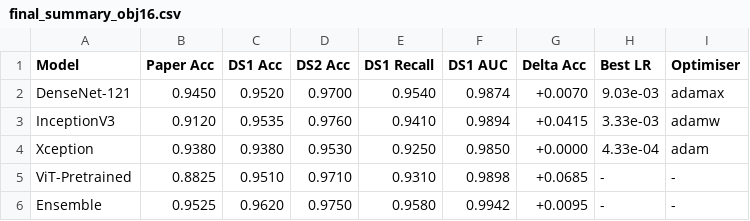
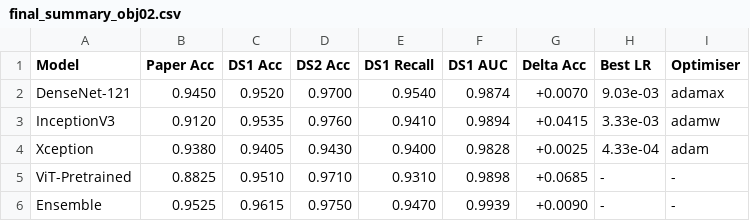
Before and after one commit to rofiqsamanhudi/Tree-Structured-Parzen-Estimator, a CSV file: main/ensemble_learning/ensemble_results/final_summary_obj02.csv (was main/ensemble_learning/ensemble_results/final_summary_obj16.csv), drawn as a sheet.

```diff
--- a/main/ensemble_learning/ensemble_results/final_summary_obj16.csv
+++ b/main/ensemble_learning/ensemble_results/final_summary_obj02.csv
@@ -3,4 +3,4 @@ DenseNet-121,0.9450,0.9520,0.9700,0.9540,0.9874,+0.0070,9.03e-03,adamax
 InceptionV3,0.9120,0.9535,0.9760,0.9410,0.9894,+0.0415,3.33e-03,adamw
-Xception,0.9380,0.9380,0.9530,0.9250,0.9850,+0.0000,4.33e-04,adam
+Xception,0.9380,0.9405,0.9430,0.9400,0.9828,+0.0025,4.33e-04,adam
 ViT-Pretrained,0.8825,0.9510,0.9710,0.9310,0.9898,+0.0685,-,-
-Ensemble,0.9525,0.9620,0.9750,0.9580,0.9942,+0.0095,-,-
+Ensemble,0.9525,0.9615,0.9750,0.9470,0.9939,+0.0090,-,-
```
Also changed, not shown: main/testing_variabel/output_test_variabel/objective_comparison.csv, 53 other files.
